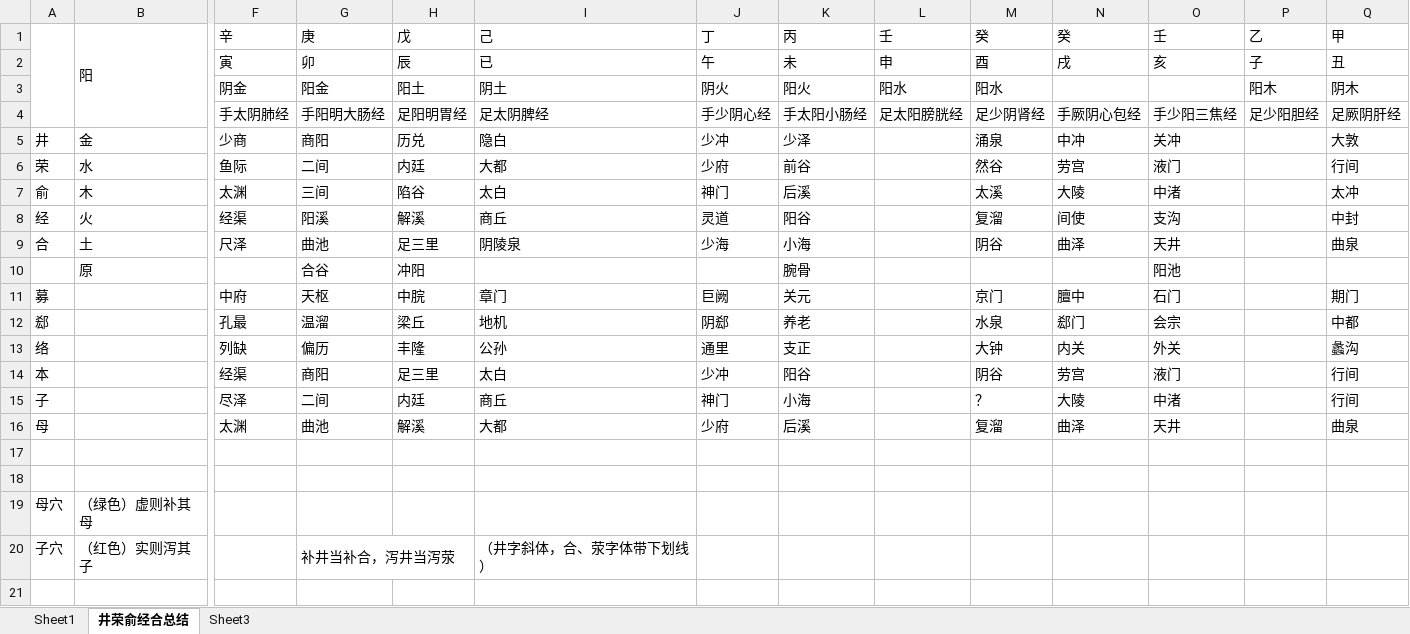
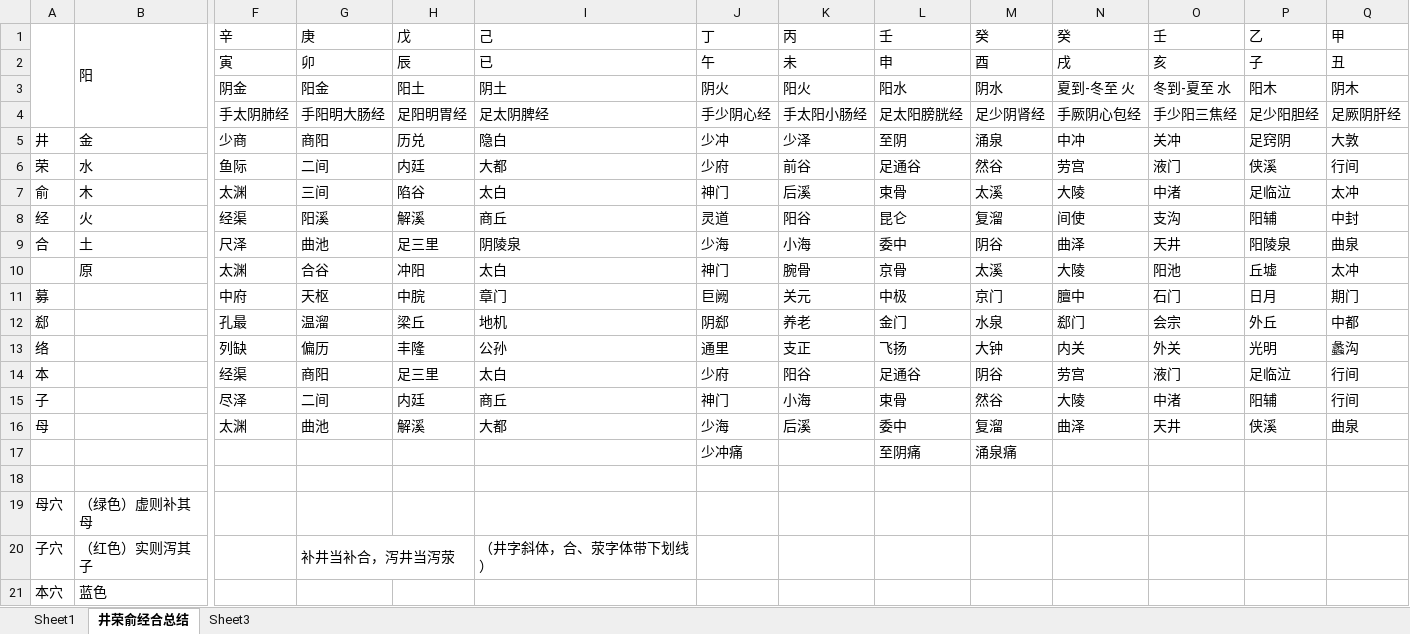
Before and after one commit to mzxjhx/zhongy, an Excel workbook: 经络穴位/经络穴位.xlsx, sheet 井荣俞经合总结, drawn as a sheet; only a part is shown, gaps mark what is left out; values as stored, in another font and other column widths than the file's, no cell formats; removed rows and columns are numbered as before the commit, all else as after; rows hold the shown columns only; the diff names each change by its address in the sheet, - before the commit and + after, or states it on an @@ line.

```diff
--- a/经络穴位/经络穴位.xlsx (sheet 井荣俞经合总结)
+++ b/经络穴位/经络穴位.xlsx (sheet 井荣俞经合总结)
-M3 (癸): 阳水
+M3 (癸): 阴水
-N3 (癸): (empty)
+N3 (癸): 夏到-冬至 火
-O3 (壬): (empty)
+O3 (壬): 冬到-夏至 水
-L5 (壬): (empty)
+L5 (壬): 至阴
-P5 (乙): (empty)
+P5 (乙): 足窍阴
-L6 (壬): (empty)
+L6 (壬): 足通谷
-P6 (乙): (empty)
+P6 (乙): 侠溪
-L7 (壬): (empty)
+L7 (壬): 束骨
-P7 (乙): (empty)
+P7 (乙): 足临泣
-L8 (壬): (empty)
+L8 (壬): 昆仑
-P8 (乙): (empty)
+P8 (乙): 阳辅
-L9 (壬): (empty)
+L9 (壬): 委中
-P9 (乙): (empty)
+P9 (乙): 阳陵泉
-row 10:  | 原 |  | 合谷 | 冲阳 |  |  | 腕骨 |  |  |  | 阳池
+row 10:  | 原 | 太渊 | 合谷 | 冲阳 | 太白 | 神门 | 腕骨 | 京骨 | 太溪 | 大陵 | 阳池 | 丘墟 | 太冲
-L11 (壬): (empty)
+L11 (壬): 中极
-P11 (乙): (empty)
+P11 (乙): 日月
-L12 (壬): (empty)
+L12 (壬): 金门
-P12 (乙): (empty)
+P12 (乙): 外丘
-L13 (壬): (empty)
+L13 (壬): 飞扬
-P13 (乙): (empty)
+P13 (乙): 光明
-J14 (丁): 少冲
+J14 (丁): 少府
-L14 (壬): (empty)
+L14 (壬): 足通谷
-P14 (乙): (empty)
+P14 (乙): 足临泣
-L15 (壬): (empty)
+L15 (壬): 束骨
-M15 (癸): ？
+M15 (癸): 然谷
-P15 (乙): (empty)
+P15 (乙): 阳辅
-J16 (丁): 少府
+J16 (丁): 少海
-L16 (壬): (empty)
+L16 (壬): 委中
-P16 (乙): (empty)
+P16 (乙): 侠溪
-row 17: (empty)
+row 17:  |  |  |  |  |  | 少冲痛 |  | 至阴痛 | 涌泉痛
+row 21: 本穴 | 蓝色
```
Also changed, not shown: cell formats, 2 other files.
